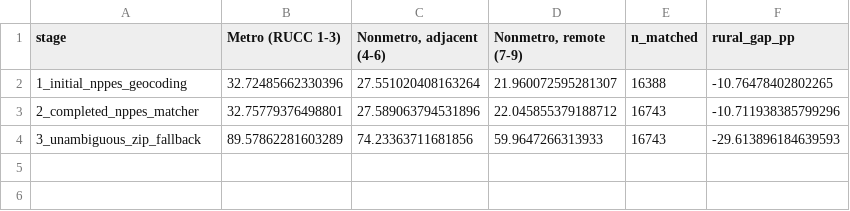
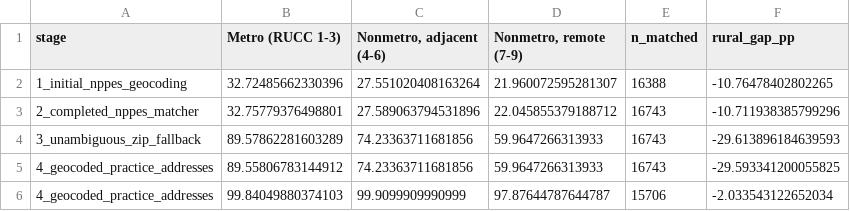
Before and after one commit to mufflyt/midwifery, a CSV file: artifacts/geocoding_completeness_by_stage.csv, drawn as a sheet.

```diff
--- a/artifacts/geocoding_completeness_by_stage.csv
+++ b/artifacts/geocoding_completeness_by_stage.csv
@@ -4 +4,3 @@ stage,Metro (RUCC 1-3),"Nonmetro, adjacent (4-6)","Nonmetro, remote (7-9)",n_mat
 3_unambiguous_zip_fallback,89.57862281603289,74.23363711681856,59.9647266313933,16743,-29.613896184639593
+4_geocoded_practice_addresses,89.55806783144912,74.23363711681856,59.9647266313933,16743,-29.593341200055825
+4_geocoded_practice_addresses,99.84049880374103,99.9099909990999,97.87644787644787,15706,-2.033543122652034
```
Also changed, not shown: artifacts/geocoding_completeness_characteristics.csv, artifacts/geocoding_completeness_rucc.csv, 24 other files.
